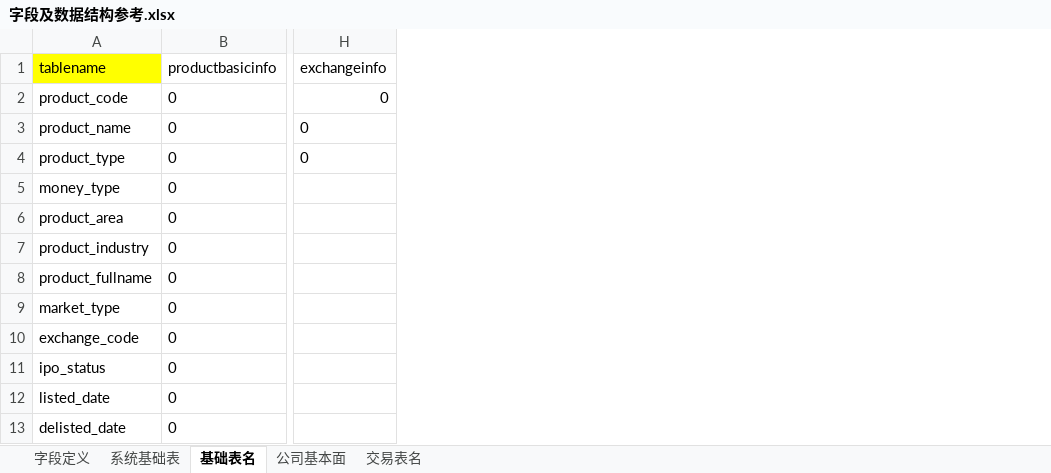
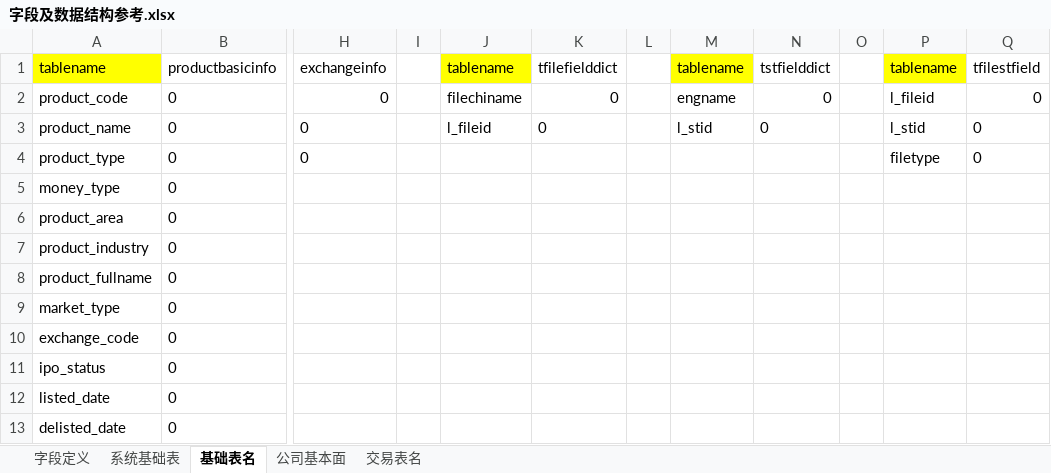
Before and after one commit to damxin/stockmarket, an Excel workbook: DataBase/字段及数据结构参考.xlsx, sheet 基础表名, drawn as a sheet; only a part is shown, gaps mark what is left out; values as stored, in another font and other column widths than the file's, no borders; the diff names each change by its address in the sheet, - before the commit and + after, or states it on an @@ line.

```diff
--- a/DataBase/字段及数据结构参考.xlsx (sheet 基础表名)
+++ b/DataBase/字段及数据结构参考.xlsx (sheet 基础表名)
+column I, empty
+column J, rows 1-3: tablename | filechiname | l_fileid
+column K, rows 1-3: tfilefielddict | 0 | 0
+column L, empty
+column M, rows 1-3: tablename | engname | l_stid
+column N, rows 1-3: tstfielddict | 0 | 0
+column O, empty
+column P, rows 1-4: tablename | l_fileid | l_stid | filetype
+column Q, rows 1-4: tfilestfield | 0 | 0 | 0
```
Also changed, not shown: sheet 字段定义, 12 other files.
